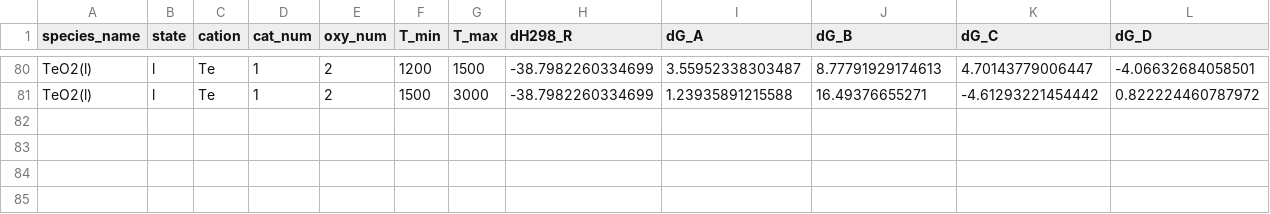
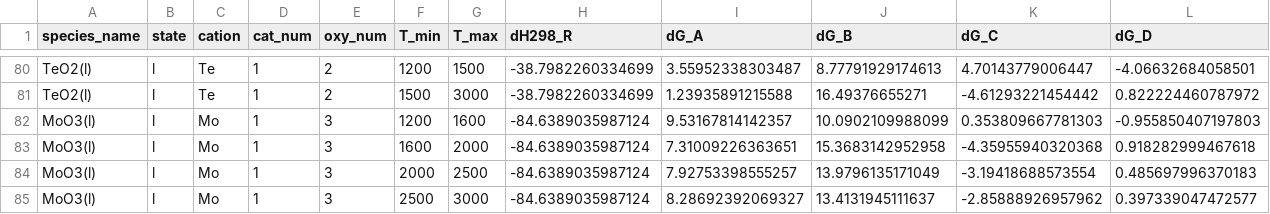
Before and after one commit to simonrowland/openimcc, a CSV file: src/openimcc/data/gas/condensate.csv, drawn as a sheet; only a part is shown, gaps mark what is left out; rows hold the shown columns only; the diff names each change by its address in the sheet, - before the commit and + after, or states it on an @@ line.

```diff
--- a/src/openimcc/data/gas/condensate.csv
+++ b/src/openimcc/data/gas/condensate.csv
+row 82: MoO3(l) | l | Mo | 1 | 3 | 1200 | 1600 | -84.6389035987124 | 9.53167814142357 | 10.0902109988099 | 0.353809667781303 | -0.955850407197803
+row 83: MoO3(l) | l | Mo | 1 | 3 | 1600 | 2000 | -84.6389035987124 | 7.31009226363651 | 15.3683142952958 | -4.35955940320368 | 0.918282999467618
+row 84: MoO3(l) | l | Mo | 1 | 3 | 2000 | 2500 | -84.6389035987124 | 7.92753398555257 | 13.9796135171049 | -3.19418688573554 | 0.485697996370183
+row 85: MoO3(l) | l | Mo | 1 | 3 | 2500 | 3000 | -84.6389035987124 | 8.28692392069327 | 13.4131945111637 | -2.85888926957962 | 0.397339047472577
```
Also changed, not shown: src/openimcc/data/gas/gas-shomate.csv, 19 other files.
